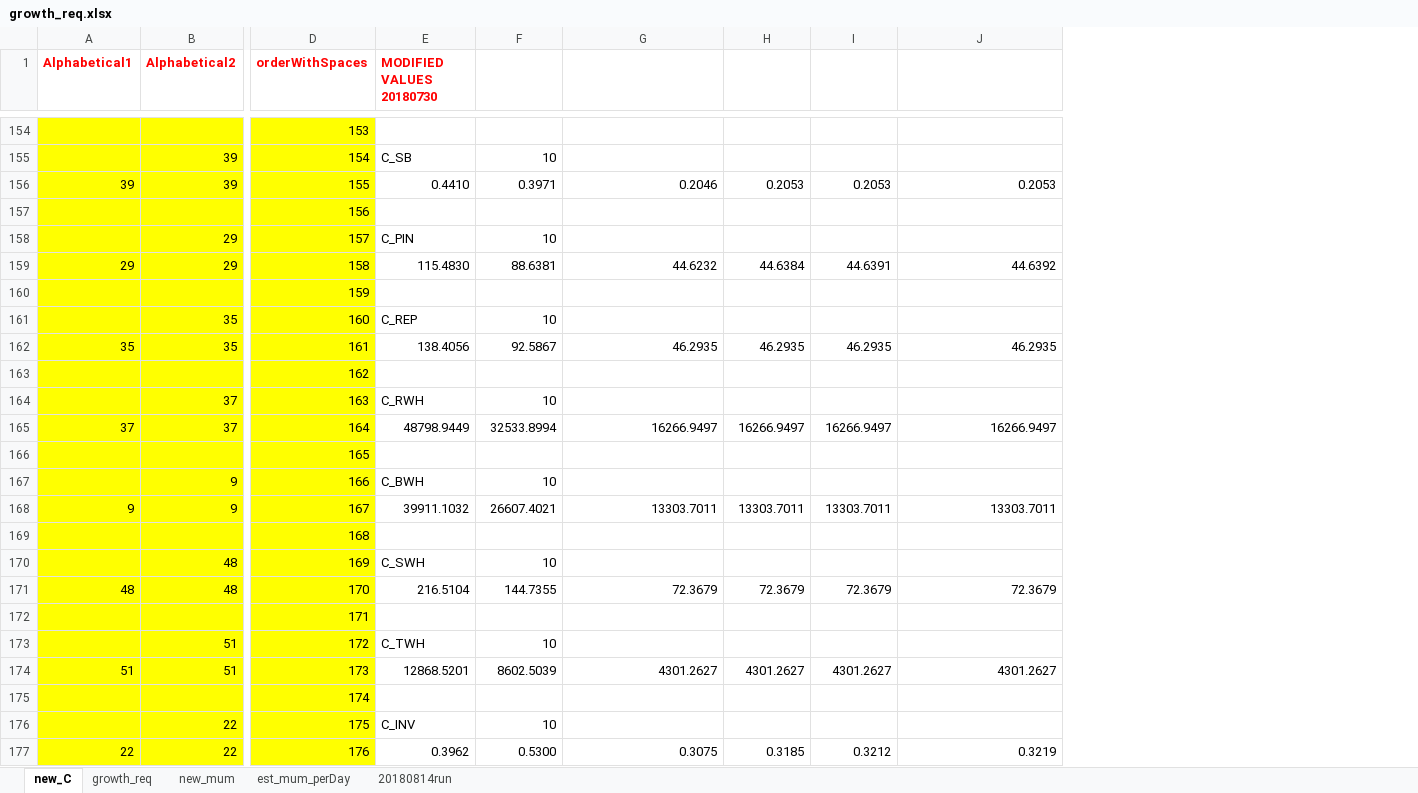
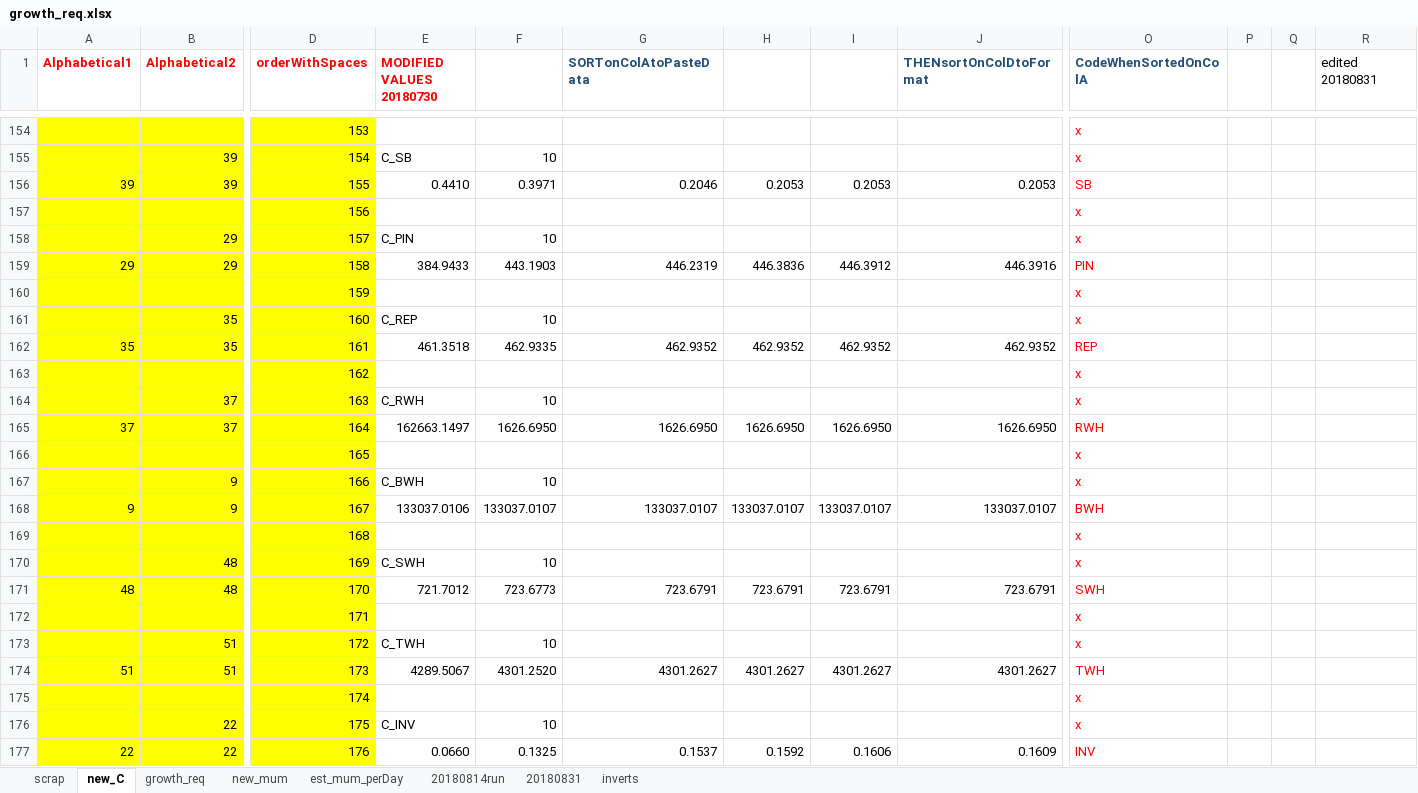
Before and after one commit to NEFSC/READ-EDAB-neusAtlantis, an Excel workbook: R/growth_req.xlsx, sheet new_C, drawn as a sheet; only a part is shown, gaps mark what is left out; values as stored, in another font and other column widths than the file's, no borders; removed rows and columns are numbered as before the commit, all else as after; rows hold the shown columns only; the diff covers the shown part only; the diff names each change by its address in the sheet, - before the commit and + after, or states it on an @@ line.

```diff
--- a/R/growth_req.xlsx (sheet new_C)
+++ b/R/growth_req.xlsx (sheet new_C)
+sheet tab: scrap
+sheet tab: 20180831
+sheet tab: inverts
+column O (CodeWhenSortedOnColA), rows 154-158: x | x | SB | x | x; rows 160-161: x | x; rows 163-164: x | x; rows 166-167: x | x; rows 169-170: x | x; rows 172-176: x | x | TWH | x | x
+column P, empty
+column Q, empty
+column R (edited 20180831), empty
-G1: (empty)
+G1: SORTonColAtoPasteData
-J1: (empty)
+J1: THENsortOnColDtoFormat
-row 159: 29 | 29 | 158 | 115.4830 | 88.6381 | 44.6232 | 44.6384 | 44.6391 | 44.6392
+row 159: 29 | 29 | 158 | 384.9433 | 443.1903 | 446.2319 | 446.3836 | 446.3912 | 446.3916 | PIN
-row 162: 35 | 35 | 161 | 138.4056 | 92.5867 | 46.2935 | 46.2935 | 46.2935 | 46.2935
+row 162: 35 | 35 | 161 | 461.3518 | 462.9335 | 462.9352 | 462.9352 | 462.9352 | 462.9352 | REP
-row 165: 37 | 37 | 164 | 48798.9449 | 32533.8994 | 16266.9497 | 16266.9497 | 16266.9497 | 16266.9497
+row 165: 37 | 37 | 164 | 162663.1497 | 1626.6950 | 1626.6950 | 1626.6950 | 1626.6950 | 1626.6950 | RWH
-row 168: 9 | 9 | 167 | 39911.1032 | 26607.4021 | 13303.7011 | 13303.7011 | 13303.7011 | 13303.7011
+row 168: 9 | 9 | 167 | 133037.0106 | 133037.0107 | 133037.0107 | 133037.0107 | 133037.0107 | 133037.0107 | BWH
-row 171: 48 | 48 | 170 | 216.5104 | 144.7355 | 72.3679 | 72.3679 | 72.3679 | 72.3679
+row 171: 48 | 48 | 170 | 721.7012 | 723.6773 | 723.6791 | 723.6791 | 723.6791 | 723.6791 | SWH
-E174 (MODIFIED VALUES 20180730): 12868.5201
+E174 (MODIFIED VALUES 20180730): 4289.5067
-F174: 8602.5039
+F174: 4301.2520
-row 177: 22 | 22 | 176 | 0.3962 | 0.5300 | 0.3075 | 0.3185 | 0.3212 | 0.3219
+row 177: 22 | 22 | 176 | 0.0660 | 0.1325 | 0.1537 | 0.1592 | 0.1606 | 0.1609 | INV
```
Also changed, not shown: 31 added rows, 31 removed rows and 64 edited cells elsewhere in this sheet, sheet est_mum_perDay, sheet new_mum, R/length_weight_v15.xlsx, R/pPrey_ordrd_data_20180516_Gamble_merge.xlsx, 1 other file.
